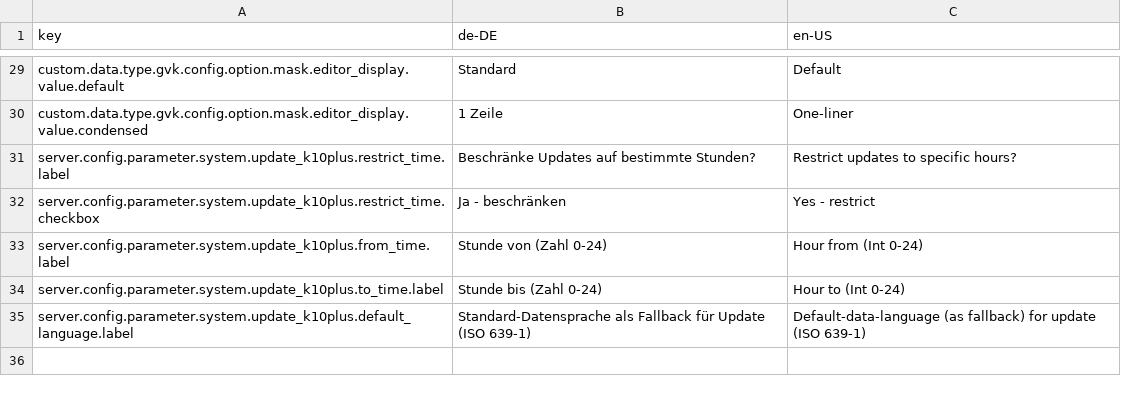
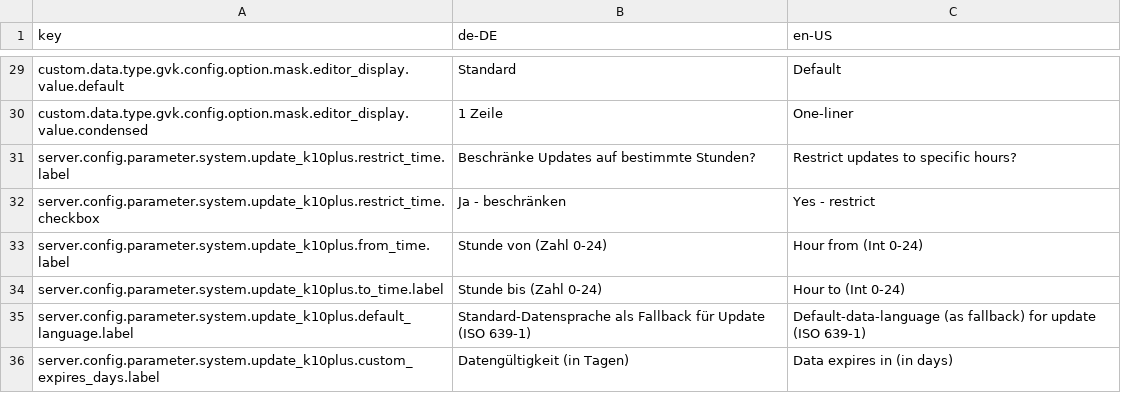
Before and after one commit to programmfabrik/fylr-plugin-custom-data-type-k10plus, a CSV file: l10n/customDataTypek10plus.csv, drawn as a sheet; only a part is shown, gaps mark what is left out; the diff names each change by its address in the sheet, - before the commit and + after, or states it on an @@ line.

Commit message:
add custom expires_at config

```diff
--- a/l10n/customDataTypek10plus.csv
+++ b/l10n/customDataTypek10plus.csv
+row 36: server.config.parameter.system.update_k10plus.custom_expires_days.label | Datengültigkeit (in Tagen) | Data expires in (in days)
```
Also changed, not shown: 3 other files.
